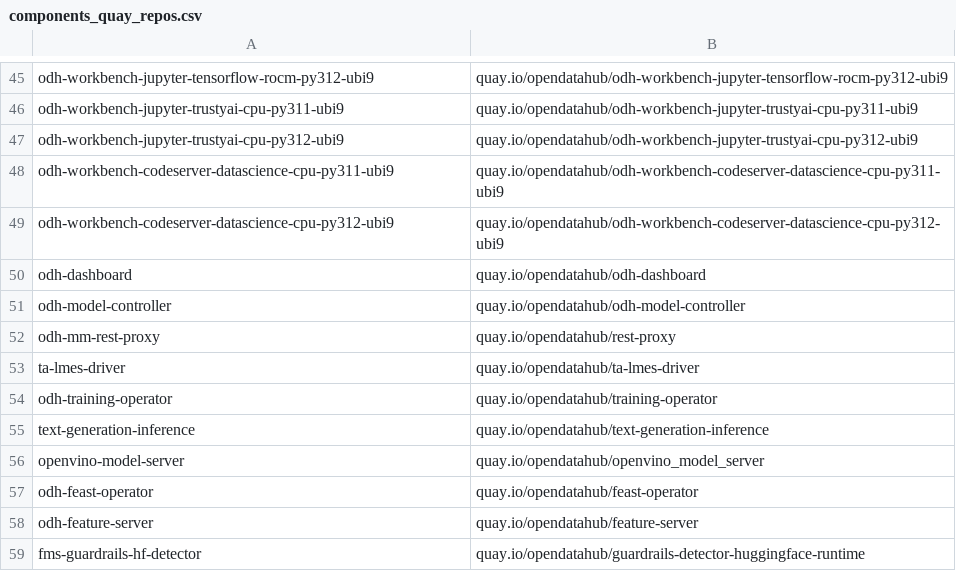
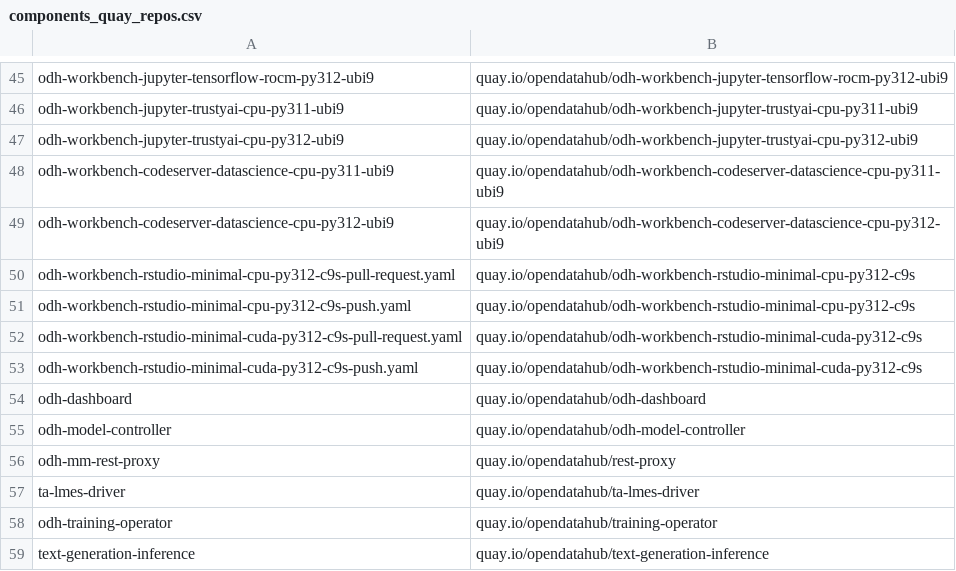
Before and after one commit to AjayJagan/odh-konflux-central, a CSV file: pipelines/components_quay_repos.csv, drawn as a sheet; only a part is shown, gaps mark what is left out; the shorter side is filled out with more unchanged rows.

Commit message:
(feat): update rstudio pipelines and component

```diff
--- a/pipelines/components_quay_repos.csv
+++ b/pipelines/components_quay_repos.csv
@@ -49,2 +49,6 @@ odh-workbench-codeserver-datascience-cpu-py311-ubi9,quay.io/opendatahub/odh-work
 odh-workbench-codeserver-datascience-cpu-py312-ubi9,quay.io/opendatahub/odh-workbench-codeserver-datascience-cpu-py312-ubi9
+odh-workbench-rstudio-minimal-cpu-py312-c9s-pull-request.yaml,quay.io/opendatahub/odh-workbench-rstudio-minimal-cpu-py312-c9s
+odh-workbench-rstudio-minimal-cpu-py312-c9s-push.yaml,quay.io/opendatahub/odh-workbench-rstudio-minimal-cpu-py312-c9s
+odh-workbench-rstudio-minimal-cuda-py312-c9s-pull-request.yaml,quay.io/opendatahub/odh-workbench-rstudio-minimal-cuda-py312-c9s
+odh-workbench-rstudio-minimal-cuda-py312-c9s-push.yaml,quay.io/opendatahub/odh-workbench-rstudio-minimal-cuda-py312-c9s
 odh-dashboard,quay.io/opendatahub/odh-dashboard
```
Also changed, not shown: 5 other files.
